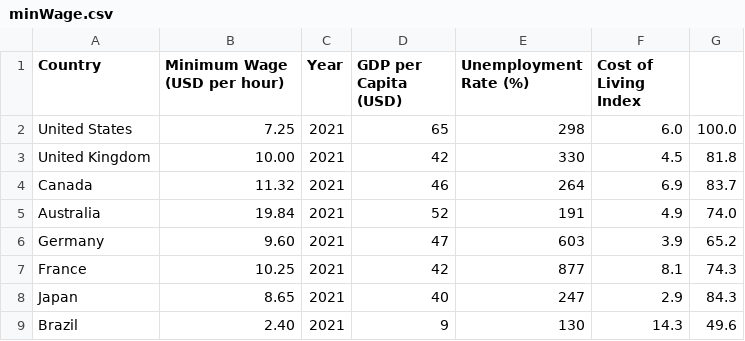
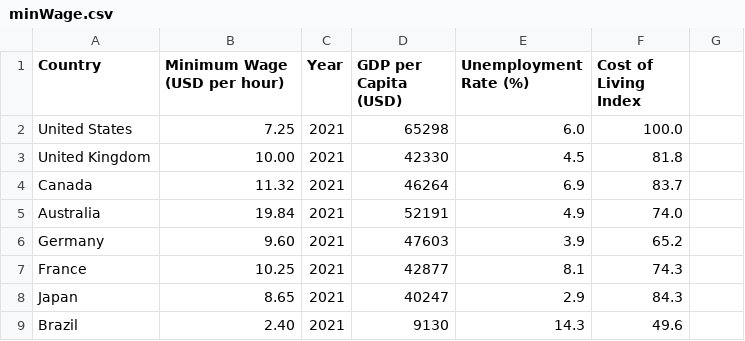
Before and after one commit to essamabd03/essamabd03.github.io, a CSV file: minWage.csv, drawn as a sheet; only a part is shown; the diff covers the shown part only.

Commit message:
Update minWage.csv

```diff
--- a/minWage.csv
+++ b/minWage.csv
@@ -1,9 +1,9 @@
 Country, Minimum Wage (USD per hour),Year,GDP per Capita (USD),Unemployment Rate (%),Cost of Living Index
-United States,7.25,2021,65,298,6.0,100.0
-United Kingdom,10.00,2021,42,330,4.5,81.8
-Canada,11.32,2021,46,264,6.9,83.7
-Australia,19.84,2021,52,191,4.9,74.0
-Germany,9.60,2021,47,603,3.9,65.2
-France,10.25,2021,42,877,8.1,74.3
-Japan,8.65,2021,40,247,2.9,84.3
-Brazil,2.40,2021,9,130,14.3,49.6
+United States,7.25,2021,65298,6.0,100.0
+United Kingdom,10.00,2021,42330,4.5,81.8
+Canada,11.32,2021,46264,6.9,83.7
+Australia,19.84,2021,52191,4.9,74.0
+Germany,9.60,2021,47603,3.9,65.2
+France,10.25,2021,42877,8.1,74.3
+Japan,8.65,2021,40247,2.9,84.3
+Brazil,2.40,2021,9130,14.3,49.6
```
Also changed, not shown: 16 edited cells elsewhere in this file.
